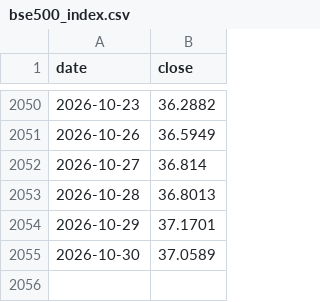
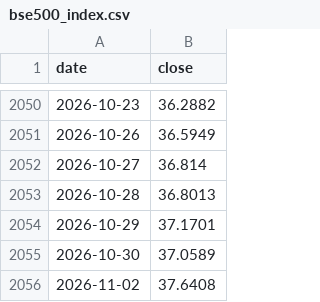
Before and after one commit to SapiensAdmin/Dashboard, a CSV file: data/bse500_index.csv, drawn as a sheet; only a part is shown, gaps mark what is left out; the diff names each change by its address in the sheet, - before the commit and + after, or states it on an @@ line.

```diff
--- a/data/bse500_index.csv
+++ b/data/bse500_index.csv
+row 2056: 2026-11-02 | 37.6408
```
Also changed, not shown: data/navs.csv, 4 other files.
